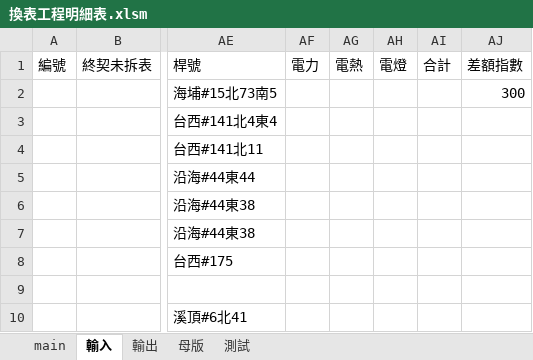
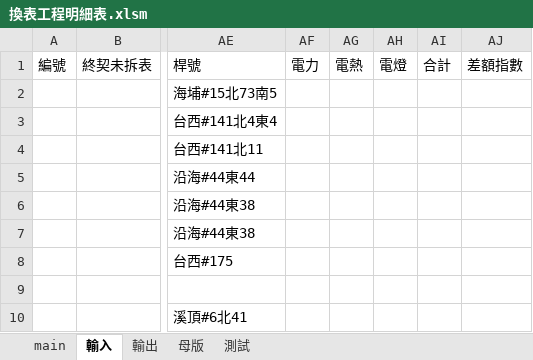
Before and after one commit to skyran1278/VbaProject, an Excel workbook: 20210620_MergeMail/換表工程明細表.xlsm, sheet 輸入, drawn as a sheet; only a part is shown, gaps mark what is left out; values as stored, in another font and other column widths than the file's, no borders; the diff names each change by its address in the sheet, - before the commit and + after, or states it on an @@ line.

```diff
--- a/20210620_MergeMail/換表工程明細表.xlsm (sheet 輸入)
+++ b/20210620_MergeMail/換表工程明細表.xlsm (sheet 輸入)
-AJ2 (差額指數): 300
+AJ2 (差額指數): (empty)
```
Also changed, not shown: sheet 輸出, 1 other file.
